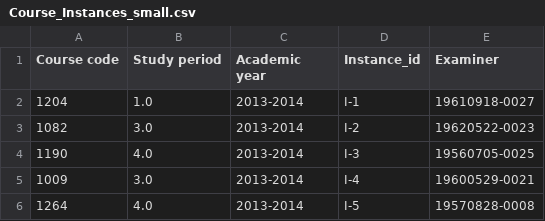
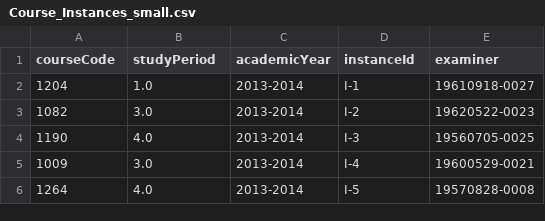
Before and after one commit to RidderTom/ADB, a CSV file: Course_Instances_small.csv, drawn as a sheet; only a part is shown.

Commit message:
Update Course_Instances_small.csv

```diff
--- a/Course_Instances_small.csv
+++ b/Course_Instances_small.csv
@@ -1,2 +1,2 @@
-Course code,Study period,Academic year,Instance_id,Examiner
+courseCode,studyPeriod,academicYear,instanceId,examiner
 1204,1.0,2013-2014,I-1,19610918-0027
```
